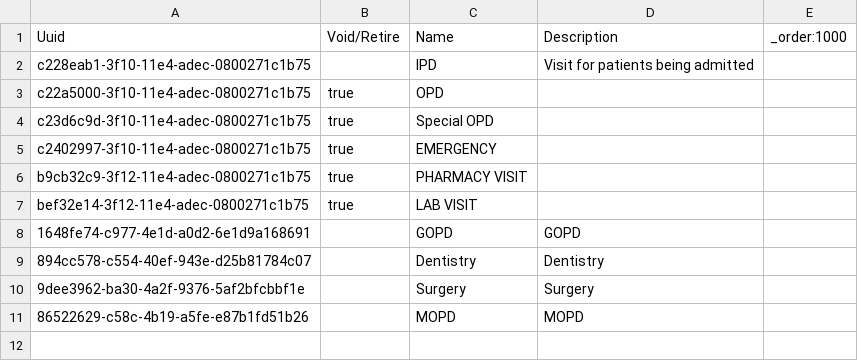
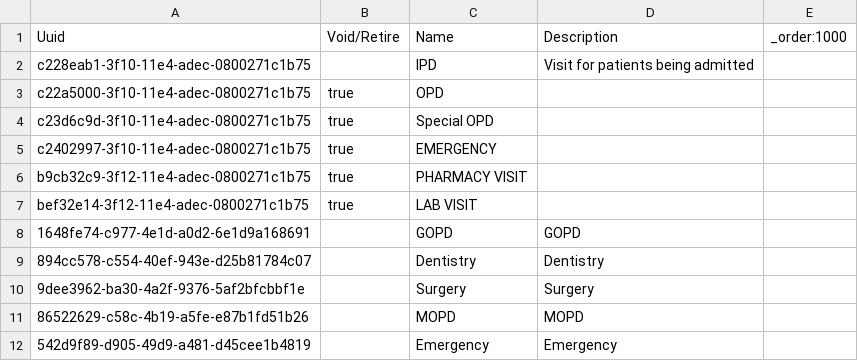
Before and after one commit to Javanrgb/helium-metadata, a CSV file: configuration/visittypes/visit_types.csv, drawn as a sheet; the diff names each change by its address in the sheet, - before the commit and + after, or states it on an @@ line.

Commit message:
Global props for emergency queues

```diff
--- a/configuration/visittypes/visit_types.csv
+++ b/configuration/visittypes/visit_types.csv
+row 12: 542d9f89-d905-49d9-a481-d45cee1b4819 |  | Emergency | Emergency
```
Also changed, not shown: 1 other file.
